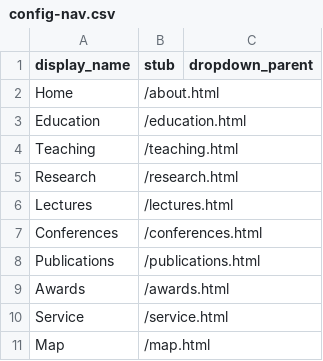
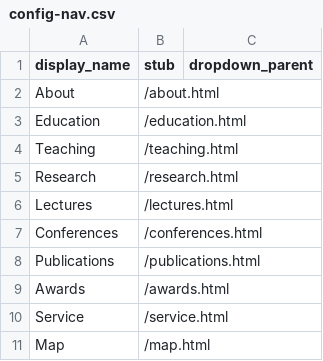
Before and after one commit to emilycomeau/media-cv, a CSV file: _data/config-nav.csv, drawn as a sheet.

Commit message:
Update about tab in config-nav.csv

```diff
--- a/_data/config-nav.csv
+++ b/_data/config-nav.csv
@@ -1,3 +1,3 @@
 display_name,stub,dropdown_parent
-Home,/about.html
+About,/about.html
 Education,/education.html
```
